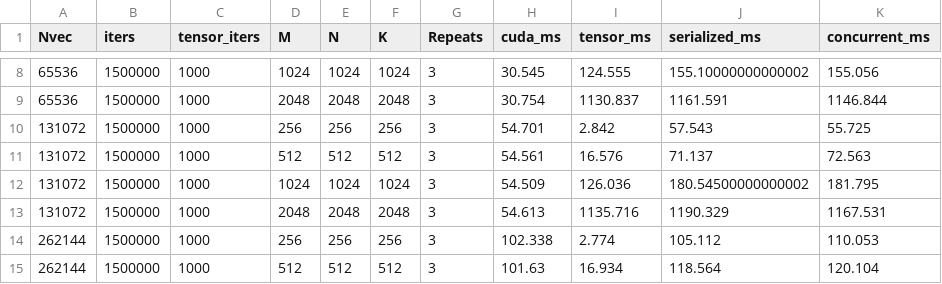
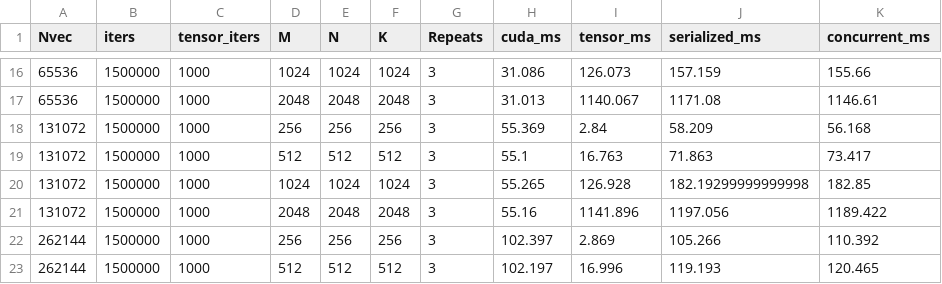
Before and after one commit to ivwhy/IL2232-Embedded-Project, a CSV file: results.csv, drawn as a sheet; only a part is shown, gaps mark what is left out; the diff covers the shown part only.

```diff
--- a/results.csv
+++ b/results.csv
@@ -8,8 +16,8 @@ Nvec,iters,tensor_iters,M,N,K,Repeats,cuda_ms,tensor_ms,serialized_ms,concurrent
-65536,1500000,1000,1024,1024,1024,3,30.545,124.555,155.10000000000002,155.056
-65536,1500000,1000,2048,2048,2048,3,30.754,1130.837,1161.591,1146.844
-131072,1500000,1000,256,256,256,3,54.701,2.842,57.543,55.725
-131072,1500000,1000,512,512,512,3,54.561,16.576,71.137,72.563
-131072,1500000,1000,1024,1024,1024,3,54.509,126.036,180.54500000000002,181.795
-131072,1500000,1000,2048,2048,2048,3,54.613,1135.716,1190.329,1167.531
-262144,1500000,1000,256,256,256,3,102.338,2.774,105.112,110.053
-262144,1500000,1000,512,512,512,3,101.63,16.934,118.564,120.104
+65536,1500000,1000,1024,1024,1024,3,31.086,126.073,157.159,155.66
+65536,1500000,1000,2048,2048,2048,3,31.013,1140.067,1171.08,1146.61
+131072,1500000,1000,256,256,256,3,55.369,2.84,58.209,56.168
+131072,1500000,1000,512,512,512,3,55.1,16.763,71.863,73.417
+131072,1500000,1000,1024,1024,1024,3,55.265,126.928,182.19299999999998,182.85
+131072,1500000,1000,2048,2048,2048,3,55.16,1141.896,1197.056,1189.422
+262144,1500000,1000,256,256,256,3,102.397,2.869,105.266,110.392
+262144,1500000,1000,512,512,512,3,102.197,16.996,119.193,120.465
```
Also changed, not shown: 8 added rows and 64 edited cells elsewhere in this file, results_cuda.csv, 20 other files.
